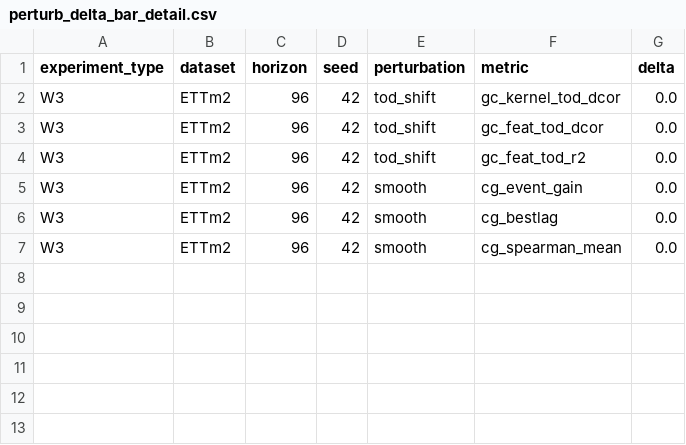
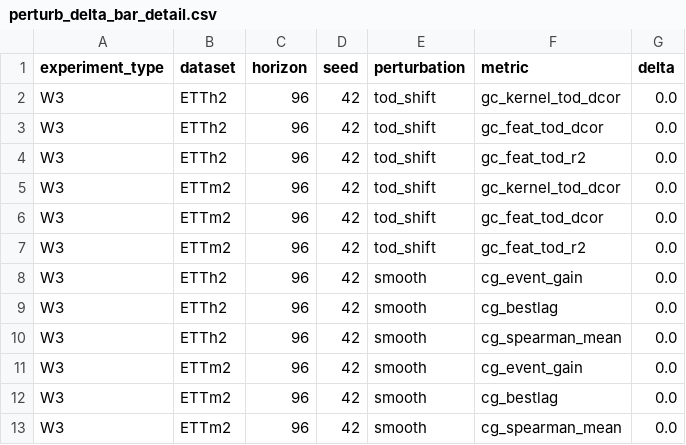
Before and after one commit to PolnareffPark/CTSF-W, a CSV file: results/results_W3/ETTm2/perturb_delta_bar/perturb_delta_bar_detail.csv, drawn as a sheet.

```diff
--- a/results/results_W3/ETTm2/perturb_delta_bar/perturb_delta_bar_detail.csv
+++ b/results/results_W3/ETTm2/perturb_delta_bar/perturb_delta_bar_detail.csv
@@ -1,2 +1,5 @@
 experiment_type,dataset,horizon,seed,perturbation,metric,delta
+W3,ETTh2,96,42,tod_shift,gc_kernel_tod_dcor,0.0
+W3,ETTh2,96,42,tod_shift,gc_feat_tod_dcor,0.0
+W3,ETTh2,96,42,tod_shift,gc_feat_tod_r2,0.0
 W3,ETTm2,96,42,tod_shift,gc_kernel_tod_dcor,0.0
@@ -4,2 +7,5 @@ W3,ETTm2,96,42,tod_shift,gc_feat_tod_dcor,0.0
 W3,ETTm2,96,42,tod_shift,gc_feat_tod_r2,0.0
+W3,ETTh2,96,42,smooth,cg_event_gain,0.0
+W3,ETTh2,96,42,smooth,cg_bestlag,0.0
+W3,ETTh2,96,42,smooth,cg_spearman_mean,0.0
 W3,ETTm2,96,42,smooth,cg_event_gain,0.0
```
Also changed, not shown: results/results_W3/ETTh2/gate_tod_heatmap/gate_tod_heatmap_summary.csv, results/results_W3/ETTh2/perturb_delta_bar/perturb_delta_bar_detail.csv, 11 other files.
